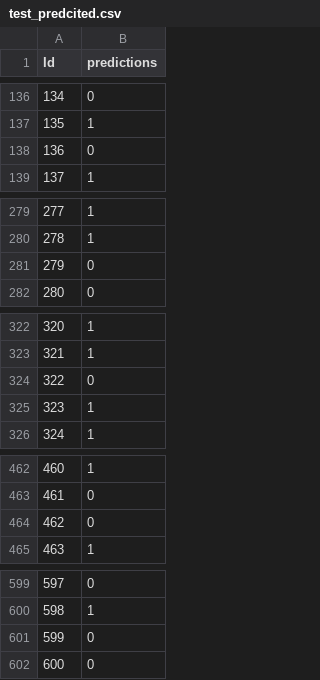
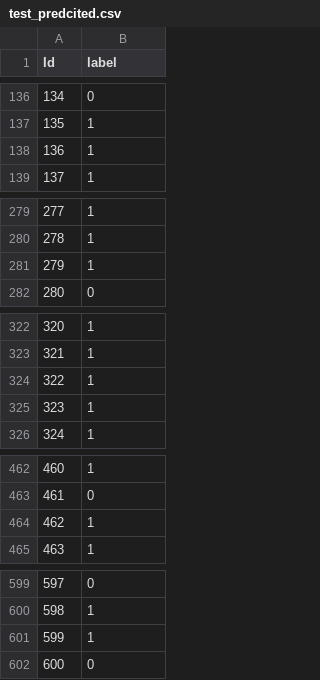
Before and after one commit to JingxiuHu/Personal_vs_Promotional, a CSV file: test_predcited.csv, drawn as a sheet; only a part is shown, gaps mark what is left out; the diff covers the shown part only.

```diff
--- a/test_predcited.csv
+++ b/test_predcited.csv
@@ -1 +1 @@
-Id,predictions
+Id,label
@@ -137,3 +137,3 @@ Id,predictions
 135,1
-136,0
+136,1
 137,1
@@ -280,3 +280,3 @@ Id,predictions
 278,1
-279,0
+279,1
 280,0
@@ -323,3 +323,3 @@ Id,predictions
 321,1
-322,0
+322,1
 323,1
@@ -463,3 +463,3 @@ Id,predictions
 461,0
-462,0
+462,1
 463,1
@@ -600,3 +600,3 @@ Id,predictions
 598,1
-599,0
+599,1
 600,0
```
Also changed, not shown: 102 edited cells elsewhere in this file, 1 other file.
